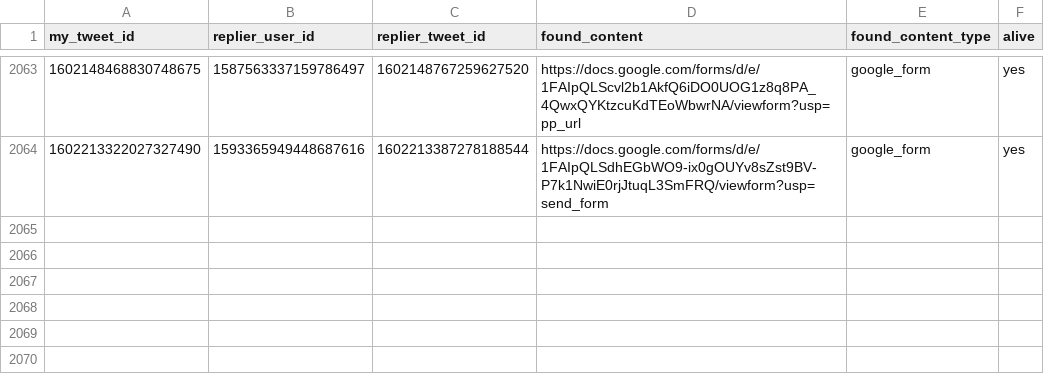
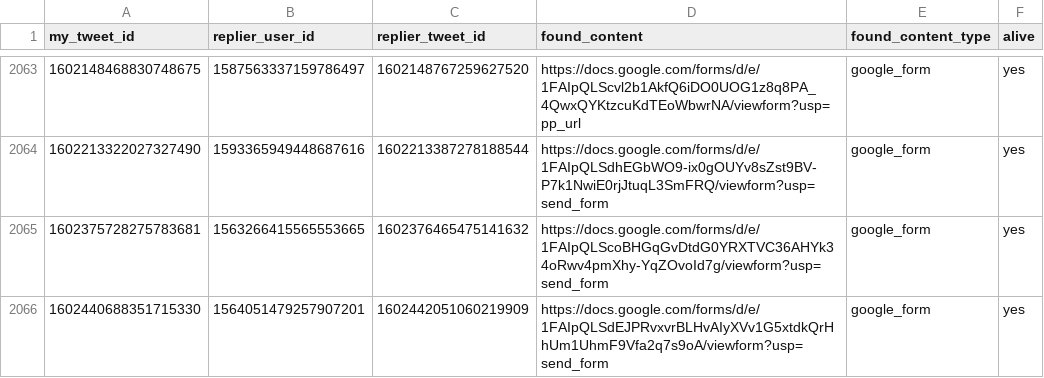
Before and after one commit to thefightagainstmalware/CatPhish, a CSV file: data.csv, drawn as a sheet; only a part is shown, gaps mark what is left out; the diff names each change by its address in the sheet, - before the commit and + after, or states it on an @@ line.

Commit message:
Automated commit

```diff
--- a/data.csv
+++ b/data.csv
+row 2065: 1602375728275783681 | 1563266415565553665 | 1602376465475141632 | https://docs.google.com/forms/d/e/1FAIpQLScoBHGqGvDtdG0YRXTVC36AHYk34oRwv4pmXhy-YqZOvoId7g/viewform?usp=send_form | google_form | yes
+row 2066: 1602440688351715330 | 1564051479257907201 | 1602442051060219909 | https://docs.google.com/forms/d/e/1FAIpQLSdEJPRvxvrBLHvAIyXVv1G5xtdkQrHhUm1UhmF9Vfa2q7s9oA/viewform?usp=send_form | google_form | yes
```
